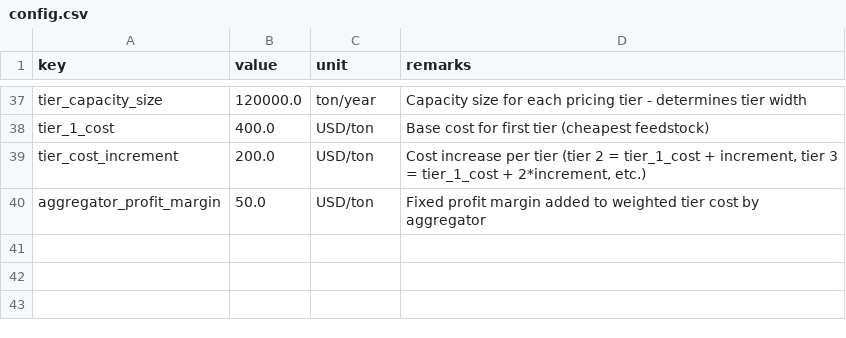
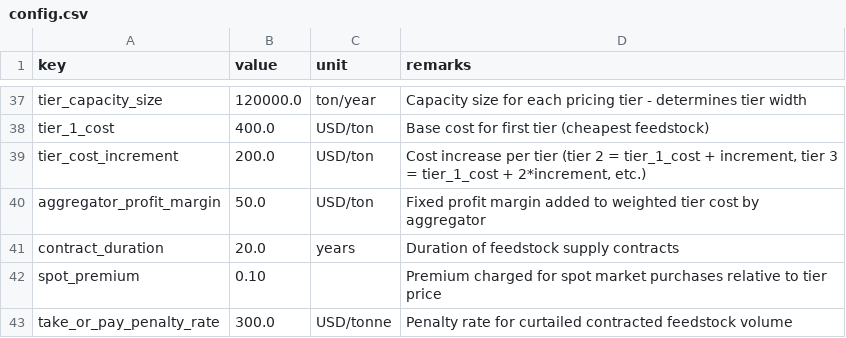
Before and after one commit to JWeijland/SAFProductionModel, a CSV file: input/config.csv, drawn as a sheet; only a part is shown, gaps mark what is left out; the diff names each change by its address in the sheet, - before the commit and + after, or states it on an @@ line.

Commit message:
Fix critical config issues
- Fix streamday default: [1.0, 1.0] → [0.95, 0.98] (realistic plant reliability)
- Fix contract_percentage default: [0.70, 0.70] → [0.80, 0.90] (industry standard range)
- Add missing config parameters: contract_duration, spot_premium, take_or_pay_penalty_rate

Model is now properly configured for production use.

```diff
--- a/input/config.csv
+++ b/input/config.csv
+row 41: contract_duration | 20.0 | years | Duration of feedstock supply contracts
+row 42: spot_premium | 0.10 |  | Premium charged for spot market purchases relative to tier price
+row 43: take_or_pay_penalty_rate | 300.0 | USD/tonne | Penalty rate for curtailed contracted feedstock volume
```
Also changed, not shown: 1 other file.
